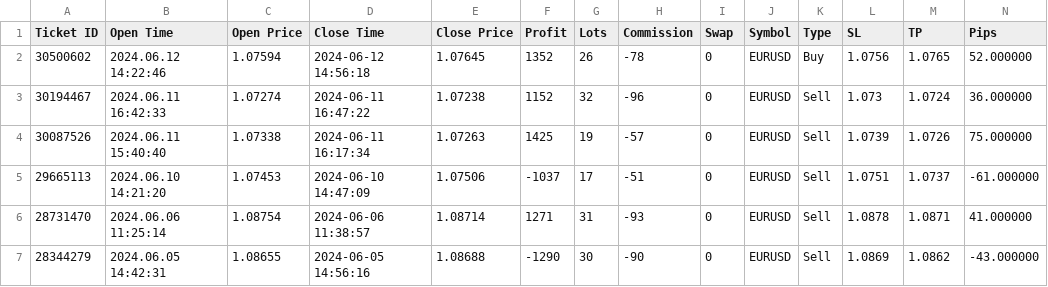
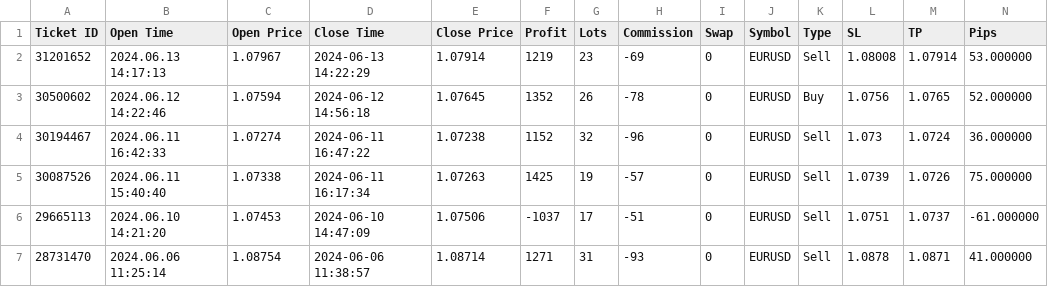
Before and after one commit to Alexis-Fauxbaton/trade-analysis, a CSV file: data/11083245-trading-data.csv, drawn as a sheet; only a part is shown; the shorter side is filled out with more unchanged rows; rows hold the shown columns only; the diff names each change by its address in the sheet, - before the commit and + after, or states it on an @@ line.

```diff
--- a/data/11083245-trading-data.csv
+++ b/data/11083245-trading-data.csv
+row 2: 31201652 | 2024.06.13 14:17:13 | 1.07967 | 2024-06-13 14:22:29 | 1.07914 | 1219 | 23 | -69 | 0 | EURUSD | Sell | 1.08008 | 1.07914 | 53.000000
```
Also changed, not shown: 3 other files.
